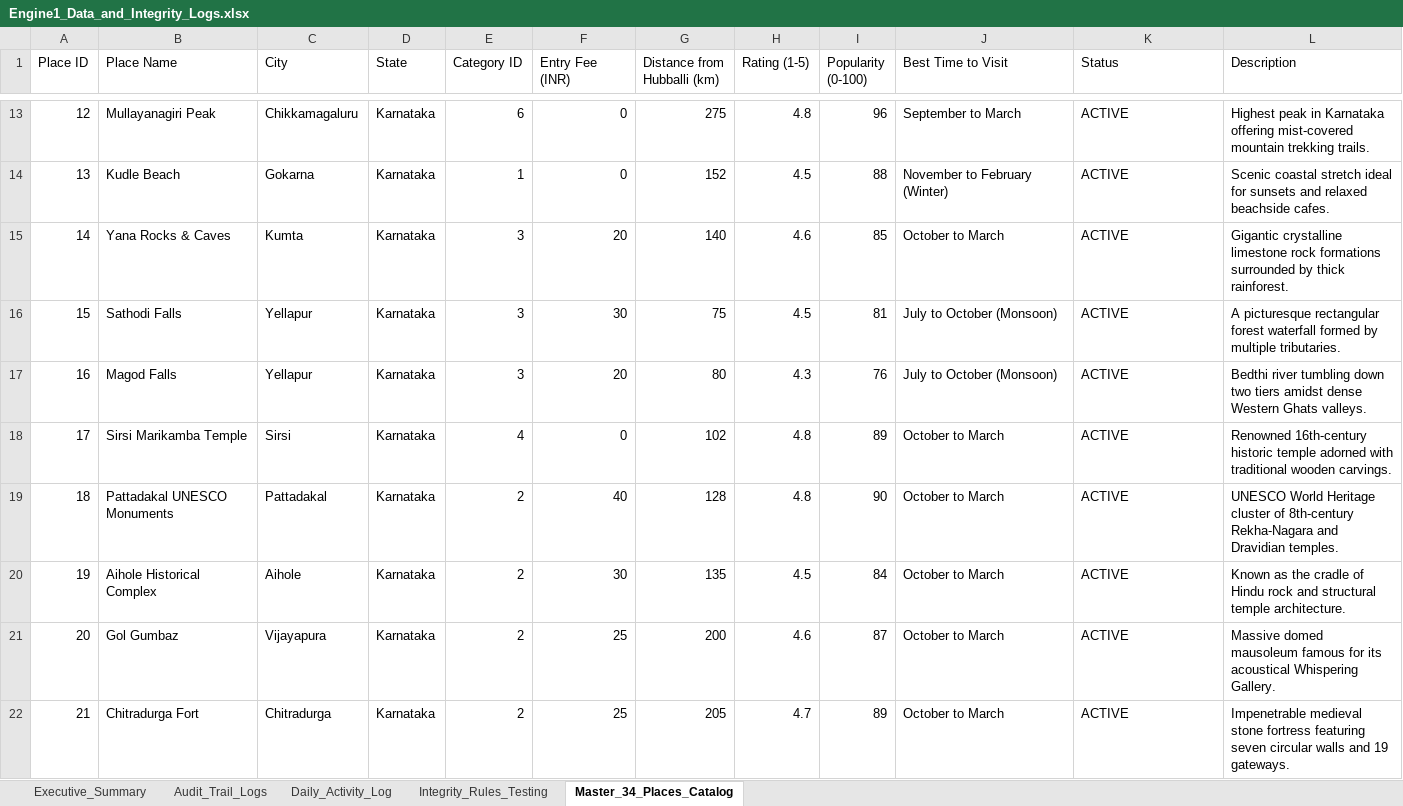
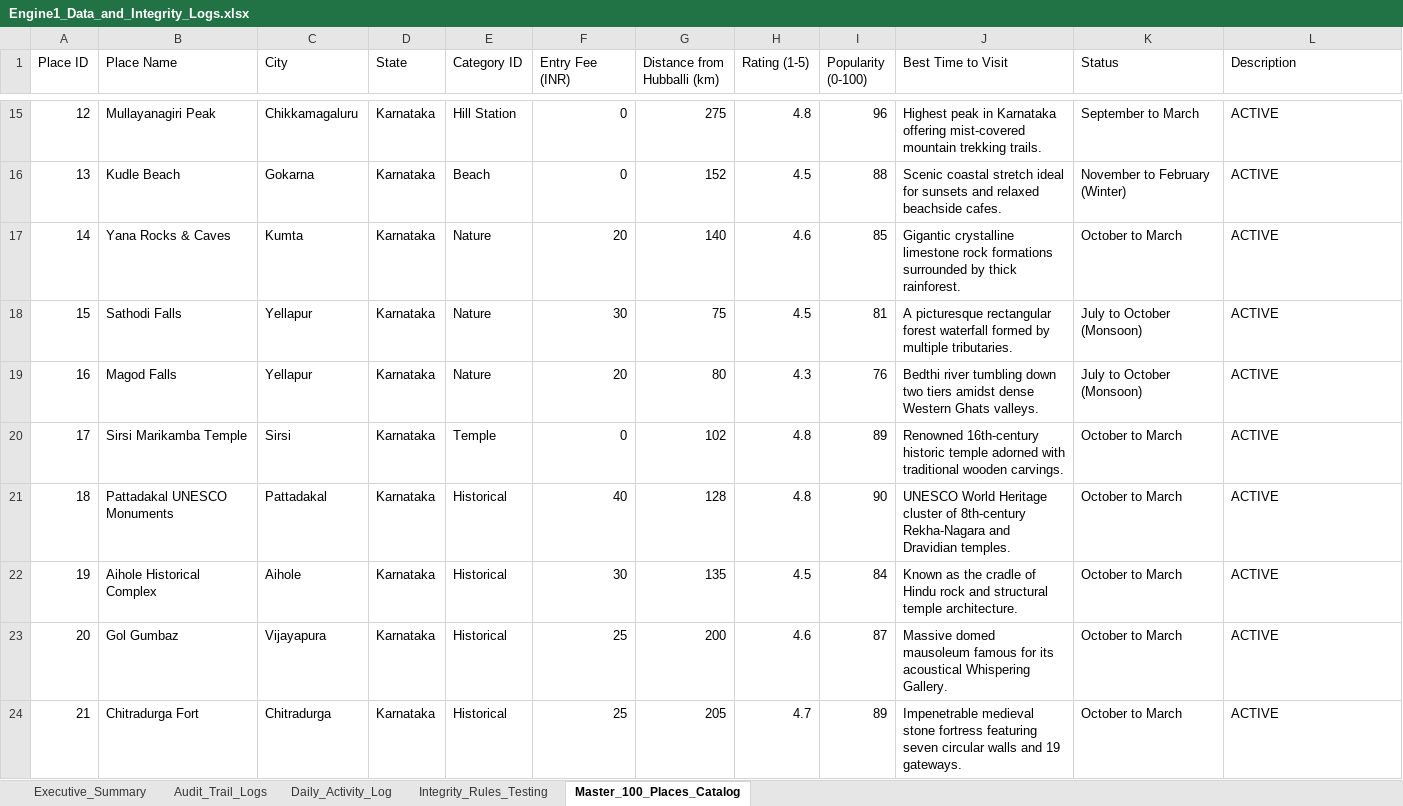
Before and after one commit to shri030306/Mini-Project-Engine01-, an Excel workbook: Engine1_Data_and_Integrity_Logs.xlsx, sheet Master_100_Places_Catalog, drawn as a sheet; only a part is shown, gaps mark what is left out; values as stored, in another font and other column widths than the file's, no cell formats; addresses are those after the commit; the diff covers the shown part only; the diff names each change by its address in the sheet, - before the commit and + after, or states it on an @@ line.

Commit message:
feat(dataset): expand database catalog to 100 Karnataka destinations across all districts

```diff
--- a/Engine1_Data_and_Integrity_Logs.xlsx (sheet Master_100_Places_Catalog)
+++ b/Engine1_Data_and_Integrity_Logs.xlsx (sheet Master_100_Places_Catalog)
-sheet tab: Master_34_Places_Catalog
+sheet tab: Master_100_Places_Catalog
-E15 (Category ID): 6
+E15 (Category ID): Hill Station
-J15 (Best Time to Visit): September to March
+J15 (Best Time to Visit): Highest peak in Karnataka offering mist-covered mountain trekking trails.
-K15 (Status): ACTIVE
+K15 (Status): September to March
-L15 (Description): Highest peak in Karnataka offering mist-covered mountain trekking trails.
+L15 (Description): ACTIVE
-E16 (Category ID): 1
+E16 (Category ID): Beach
-J16 (Best Time to Visit): November to February (Winter)
+J16 (Best Time to Visit): Scenic coastal stretch ideal for sunsets and relaxed beachside cafes.
-K16 (Status): ACTIVE
+K16 (Status): November to February (Winter)
-L16 (Description): Scenic coastal stretch ideal for sunsets and relaxed beachside cafes.
+L16 (Description): ACTIVE
-E17:E19 (Category ID): 3
+E17:E19 (Category ID): Nature
-J17 (Best Time to Visit): October to March
+J17 (Best Time to Visit): Gigantic crystalline limestone rock formations surrounded by thick rainforest.
-K17 (Status): ACTIVE
+K17 (Status): October to March
-L17 (Description): Gigantic crystalline limestone rock formations surrounded by thick rainforest.
+L17 (Description): ACTIVE
-J18 (Best Time to Visit): July to October (Monsoon)
+J18 (Best Time to Visit): A picturesque rectangular forest waterfall formed by multiple tributaries.
-K18:K19 (Status): ACTIVE
+K18:K19 (Status): July to October (Monsoon)
-L18 (Description): A picturesque rectangular forest waterfall formed by multiple tributaries.
+L18 (Description): ACTIVE
-J19 (Best Time to Visit): July to October (Monsoon)
+J19 (Best Time to Visit): Bedthi river tumbling down two tiers amidst dense Western Ghats valleys.
-L19 (Description): Bedthi river tumbling down two tiers amidst dense Western Ghats valleys.
+L19 (Description): ACTIVE
-E20 (Category ID): 4
+E20 (Category ID): Temple
-J20 (Best Time to Visit): October to March
+J20 (Best Time to Visit): Renowned 16th-century historic temple adorned with traditional wooden carvings.
-K20:K24 (Status): ACTIVE
+K20:K24 (Status): October to March
-L20 (Description): Renowned 16th-century historic temple adorned with traditional wooden carvings.
+L20 (Description): ACTIVE
-E21:E24 (Category ID): 2
+E21:E24 (Category ID): Historical
-J21 (Best Time to Visit): October to March
+J21 (Best Time to Visit): UNESCO World Heritage cluster of 8th-century Rekha-Nagara and Dravidian temples.
-L21 (Description): UNESCO World Heritage cluster of 8th-century Rekha-Nagara and Dravidian temples.
+L21 (Description): ACTIVE
-J22 (Best Time to Visit): October to March
+J22 (Best Time to Visit): Known as the cradle of Hindu rock and structural temple architecture.
-L22 (Description): Known as the cradle of Hindu rock and structural temple architecture.
+L22 (Description): ACTIVE
-J23 (Best Time to Visit): October to March
+J23 (Best Time to Visit): Massive domed mausoleum famous for its acoustical Whispering Gallery.
-L23 (Description): Massive domed mausoleum famous for its acoustical Whispering Gallery.
+L23 (Description): ACTIVE
-J24 (Best Time to Visit): October to March
+J24 (Best Time to Visit): Impenetrable medieval stone fortress featuring seven circular walls and 19 gateways.
-L24 (Description): Impenetrable medieval stone fortress featuring seven circular walls and 19 gateways.
+L24 (Description): ACTIVE
```
Also changed, not shown: 68 added rows and 88 edited cells elsewhere in this sheet, sheet Executive_Summary, cell formats, 6 other files.
